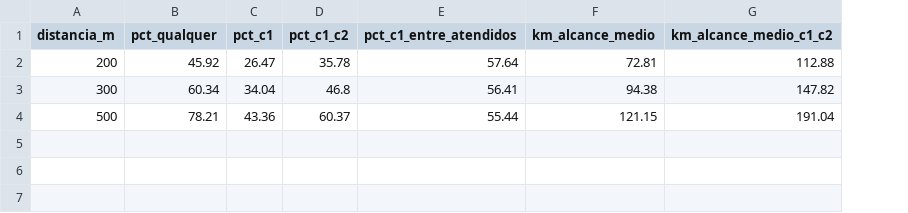
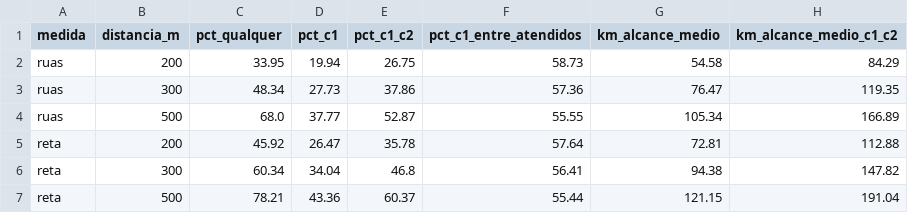
Before and after one commit to Sarapessoa/artigo-ciencia-cidades, a CSV file: resultados/populacao_atendida.csv, drawn as a sheet; addresses are those after the commit; the diff names each change by its address in the sheet, - before the commit and + after, or states it on an @@ line.

```diff
--- a/resultados/populacao_atendida.csv
+++ b/resultados/populacao_atendida.csv
+column A (medida), rows 5-7: all reta
+row 2: ruas | 200 | 33.95 | 19.94 | 26.75 | 58.73 | 54.58 | 84.29
+row 3: ruas | 300 | 48.34 | 27.73 | 37.86 | 57.36 | 76.47 | 119.35
+row 4: ruas | 500 | 68.0 | 37.77 | 52.87 | 55.55 | 105.34 | 166.89
```
Also changed, not shown: resultados/ligacoes_faltantes_populacao.csv, resultados/populacao_por_renda.csv, 4 other files.
